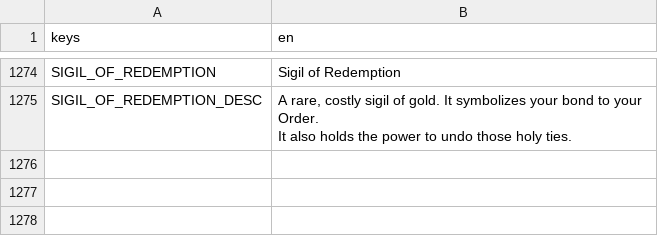
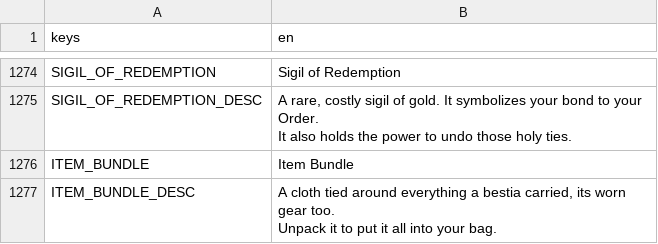
Before and after one commit to tfelix/bestia-behemoth, a CSV file: bestia-client/src/Localization/items.csv, drawn as a sheet; only a part is shown, gaps mark what is left out; ↵ is a line break in a cell; the diff names each change by its address in the sheet, - before the commit and + after, or states it on an @@ line.

```diff
--- a/bestia-client/src/Localization/items.csv
+++ b/bestia-client/src/Localization/items.csv
+row 1276: ITEM_BUNDLE | Item Bundle
+row 1277: ITEM_BUNDLE_DESC | A cloth tied around everything a bestia carried, its worn gear too. ↵ Unpack it to put it all into your bag.
```
Also changed, not shown: 10 other files.
